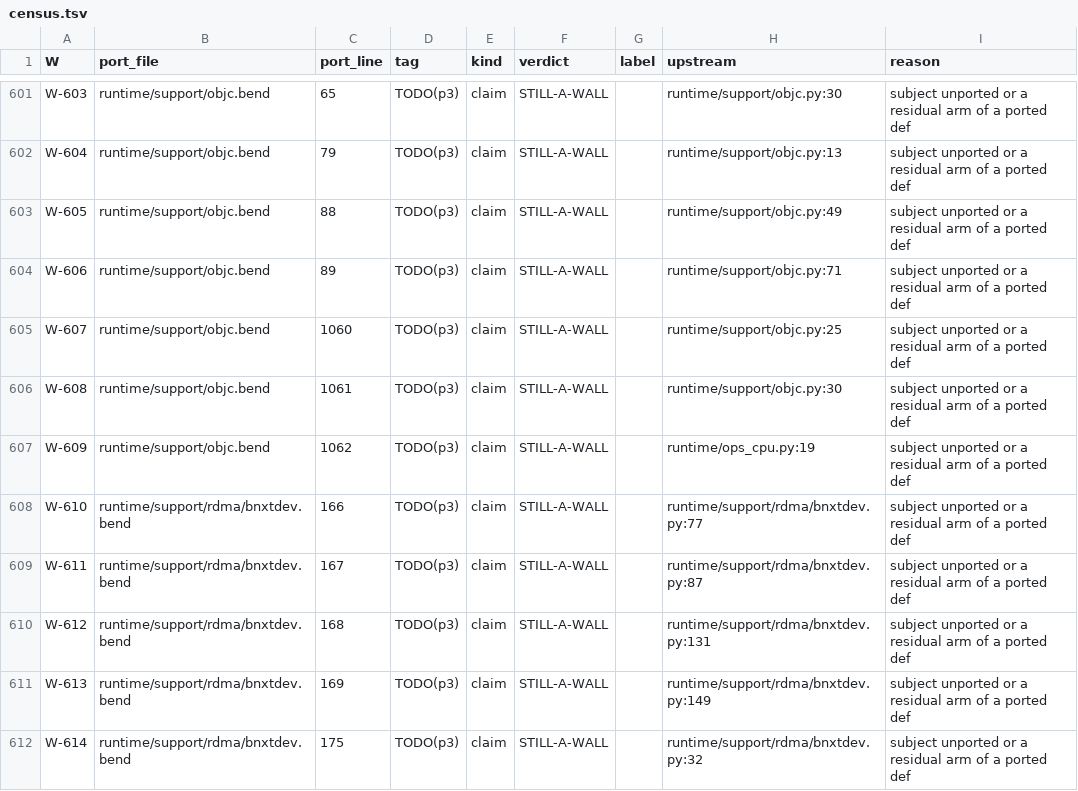
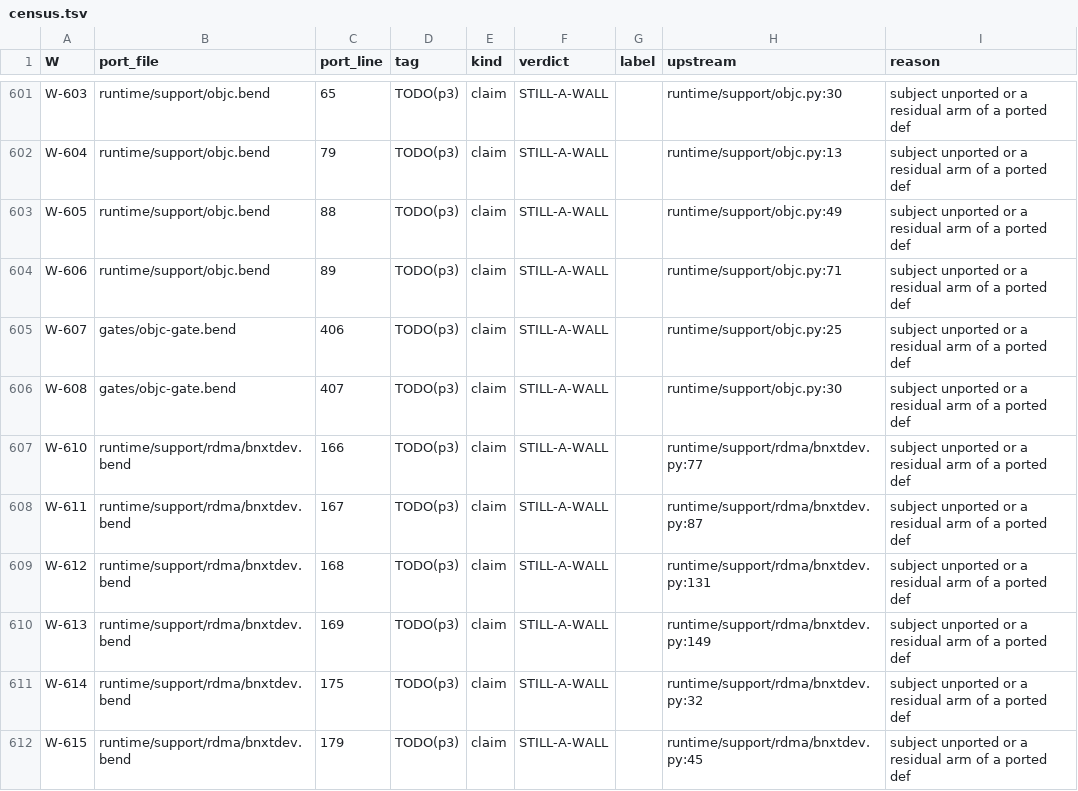
Before and after one commit to Cyberistic/tinybendygrad, a TSV file: checks/census.tsv, drawn as a sheet; only a part is shown, gaps mark what is left out; the shorter side is filled out with more unchanged rows.

Commit message:
the objc rows move to gates/, and the tool learns that a pattern ends at the colon
`tinybendygrad/runtime/support/objc.bend` was 1,125 lines and is 670. Its 123
rows moved to `gates/objc-gate.bend`, which imports the port as `P.` --
`gates/README.md:173` puts a gate's `.bend` driver in `gates/`. The port's
output is byte-identical before and after: 123 rows, `diff` silent.

THE TOOL HAD A BUG THAT THE OBJc REGION FOUND, AND IT IS THE THIRD KIND OF
THING A LINE-WISE TOOL GETS WRONG. The `case` check was
`CASE_ARM.match(line[:m.start()])` -- "is this token after a `case`?" -- and on
a line that BEGINS with `case` that is true for EVERY token on the line, so the
arm's BODY was treated as a pattern. The driver answered `expected: a defined
name, observed: Meth.name`, because `Meth.name` is the port's own method (the
port's `Meth` is above the region) and the region uses it in a `case` arm's
body. The pattern is up to the COLON and the body is after it, so the check is
now `m.start() < len(pat)`.

THE LANE GATE RAN THE PORT, AND THE PORT NO LONGER PRINTS. `gates/lanewitness-
gate.py` compares the port's lane rows against `gates/objc-oracle.py`, and it
ran `tinybendygrad/runtime/support/objc.bend` -- which now prints nothing. So
the gate has a `DRIVERS` map: a lane whose rows have moved runs the DRIVER.
MEASURED: the port lane answers 123 rows through `gates/objc-gate.bend`.

AND THE CENSUS's THREE STALE objc ROWS. W-607 and W-608 cited
`runtime/support/objc.bend:1060/1061` -- the DUPLICATED markers that moved with
the rows -- and they now point at the driver. W-609 cited
`runtime/ops_cpu.py:19` and NO marker holds it, so it is DROPPED: a census row
about a marker that is not there is a row about nothing.

THE objc LANE'S ORACLE STILL FAILS, AND IT DID BEFORE THIS CHANGE.
`gates/objc-oracle.py` dies at import with `class DLL(ctypes.CDLL):
TypeError: function() argument 'code' must be code, not str` -- the vendored
upstream `tinygrad/runtime/support/c.py:89` subclasses `ctypes.CDLL`, which
Python 3.13 changed. `.venv` is 3.12.10 and the vendored tree wants 3.13+. That
is a separate defect and it is REPORTED, not hidden.

THE CORPUS IS GREEN ON THIS WORKING TREE: `graphs-agree=38 graphs-disagree=0
byte-identical=38`, `census-rc=rc=0`, and `substrate-start == substrate-end`.

```diff
--- a/checks/census.tsv
+++ b/checks/census.tsv
@@ -604,5 +604,4 @@ W-605	runtime/support/objc.bend	88	TODO(p3)	claim	STILL-A-WALL		runtime/support/
 W-606	runtime/support/objc.bend	89	TODO(p3)	claim	STILL-A-WALL		runtime/support/objc.py:71	subject unported or a residual arm of a ported def
-W-607	runtime/support/objc.bend	1060	TODO(p3)	claim	STILL-A-WALL		runtime/support/objc.py:25	subject unported or a residual arm of a ported def
-W-608	runtime/support/objc.bend	1061	TODO(p3)	claim	STILL-A-WALL		runtime/support/objc.py:30	subject unported or a residual arm of a ported def
-W-609	runtime/support/objc.bend	1062	TODO(p3)	claim	STILL-A-WALL		runtime/ops_cpu.py:19	subject unported or a residual arm of a ported def
+W-607	gates/objc-gate.bend	406	TODO(p3)	claim	STILL-A-WALL		runtime/support/objc.py:25	subject unported or a residual arm of a ported def
+W-608	gates/objc-gate.bend	407	TODO(p3)	claim	STILL-A-WALL		runtime/support/objc.py:30	subject unported or a residual arm of a ported def
 W-610	runtime/support/rdma/bnxtdev.bend	166	TODO(p3)	claim	STILL-A-WALL		runtime/support/rdma/bnxtdev.py:77	subject unported or a residual arm of a ported def
```
Also changed, not shown: 4 other files.
